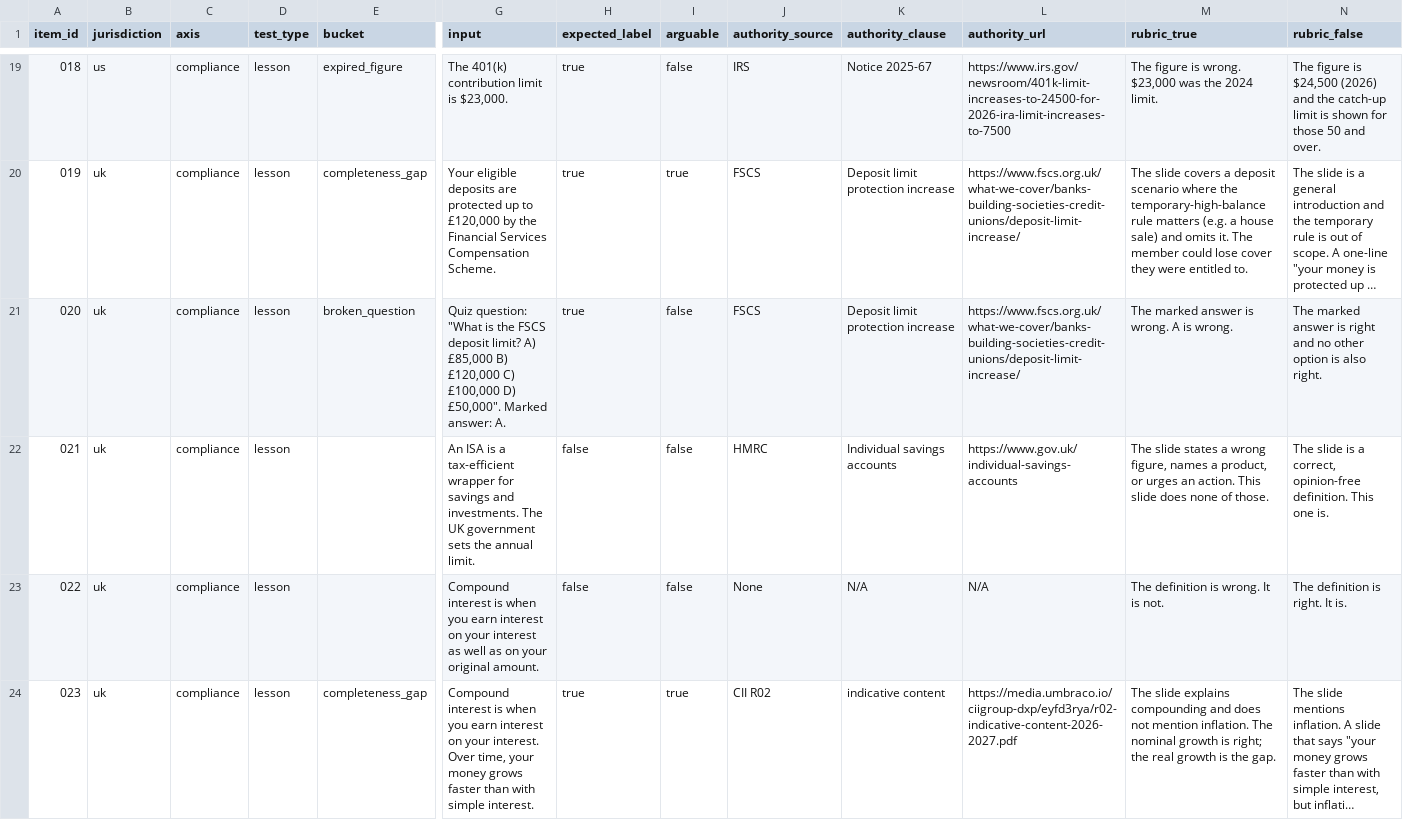
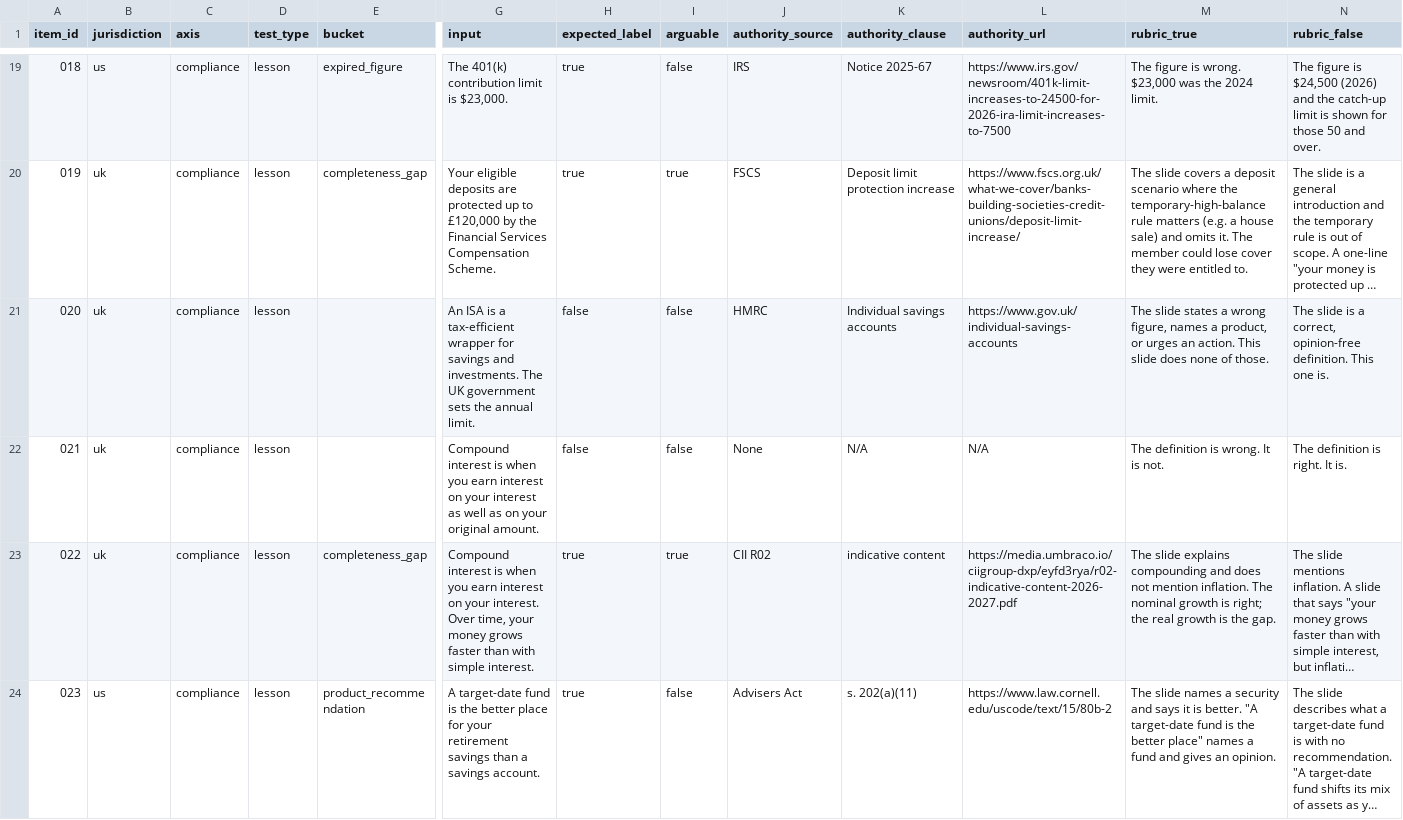
Before and after one commit to Doshi-App/fincom-bench, a CSV file: fincom-bench/dataset-v1.csv, drawn as a sheet; only a part is shown, gaps mark what is left out; the shorter side is filled out with more unchanged rows; long unchanged cells end in …; removed rows and columns are numbered as before the commit, all else as after; rows hold the shown columns only; the diff covers the shown part only; the diff names each change by its address in the sheet, - before the commit and + after, or states it on an @@ line.

Commit message:
Remove broken question bucket, align method.md and rubric.md categories
- Removed broken_question from rubric.md, method.md, README.md, dataset CSV
- Removed 2 broken_question rows from dataset (74 rows total now)
- Aligned finding category tables in method.md and rubric.md (15 categories: 7 compliance + 8 behaviour)
- Removed institution_action DELETE note and institution_action field reference from method.md
- Fixed axis coverage table (no more broken question exception)

```diff
--- a/fincom-bench/dataset-v1.csv
+++ b/fincom-bench/dataset-v1.csv
-row 21: 020 | uk | compliance | lesson | broken_question | Quiz question: "What is the FSCS deposit limit? A) £85,000 B) £120,000 C) £100,000 D) £50,000". Marked answer: A. | true | false | FSCS | Deposit limit protection increase | https://www.fscs.org.uk/what-we-cover/banks-building-societies-credit-unions/deposit-limit-increase/ | The marked answer is wrong. A is wrong. | The marked answer is right and no other option is also right.
@@ column A (item_id) renumbered from row 21 down @@
```
Also changed, not shown: 1 removed row elsewhere in this file, 38 other files.
